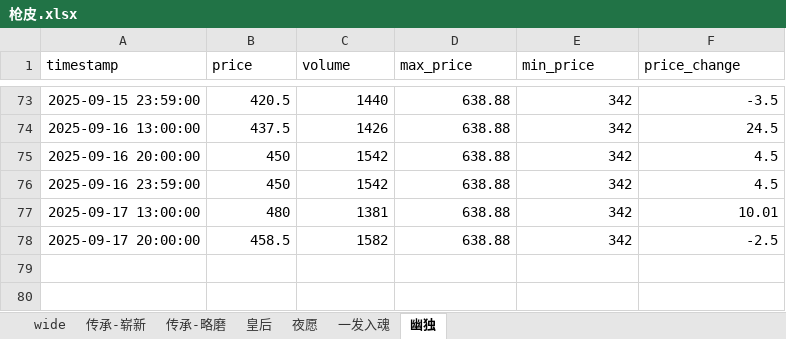
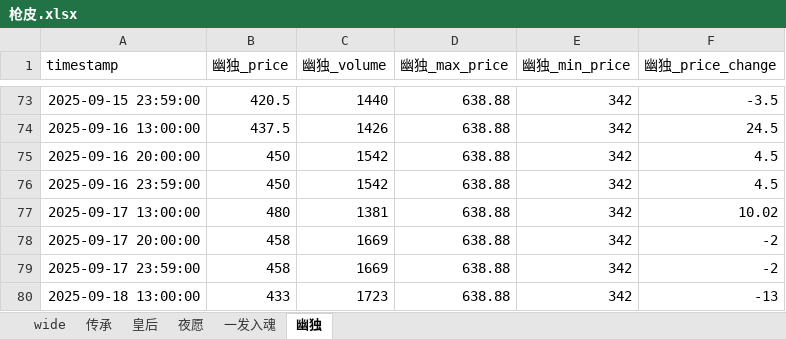
Before and after one commit to tolihi/cs2_autotrade, an Excel workbook: 枪皮.xlsx, sheet 幽独, drawn as a sheet; only a part is shown, gaps mark what is left out; values as stored, in another font and other column widths than the file's, no borders; the diff names each change by its address in the sheet, - before the commit and + after, or states it on an @@ line.

```diff
--- a/枪皮.xlsx (sheet 幽独)
+++ b/枪皮.xlsx (sheet 幽独)
-sheet tab: 传承-崭新
+sheet tab: 传承
-sheet tab: 传承-略磨
-B1: price
+B1: 幽独_price
-C1: volume
+C1: 幽独_volume
-D1: max_price
+D1: 幽独_max_price
-E1: min_price
+E1: 幽独_min_price
-F1: price_change
+F1: 幽独_price_change
-F77 (幽独_price_change): 10.01
+F77 (幽独_price_change): 10.02
-B78 (幽独_price): 458.5
+B78 (幽独_price): 458
-C78 (幽独_volume): 1582
+C78 (幽独_volume): 1669
-F78 (幽独_price_change): -2.5
+F78 (幽独_price_change): -2
+row 79: 2025-09-17 23:59:00 | 458 | 1669 | 638.88 | 342 | -2
+row 80: 2025-09-18 13:00:00 | 433 | 1723 | 638.88 | 342 | -13
```
Also changed, not shown: sheet 夜愿, sheet 一发入魂, sheet 传承, sheet 皇后, 2 other files.
